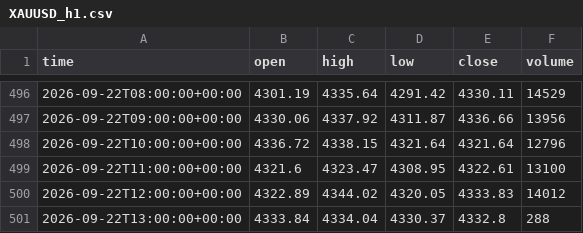
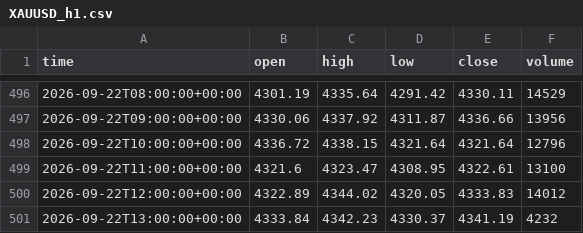
Before and after one commit to basie8/ai-job-hunt-privacy, a CSV file: data/XAUUSD_h1.csv, drawn as a sheet; only a part is shown, gaps mark what is left out.

Commit message:
XAUUSD candles @ 2026-09-22T13:16+00:00

```diff
--- a/data/XAUUSD_h1.csv
+++ b/data/XAUUSD_h1.csv
@@ -500,2 +500,2 @@ time,open,high,low,close,volume
 2026-09-22T12:00:00+00:00,4322.89,4344.02,4320.05,4333.83,14012
-2026-09-22T13:00:00+00:00,4333.84,4334.04,4330.37,4332.8,288
+2026-09-22T13:00:00+00:00,4333.84,4342.23,4330.37,4341.19,4232
```
Also changed, not shown: data/XAUUSD_h4.csv, data/XAUUSD_m15.csv, 1 other file.
